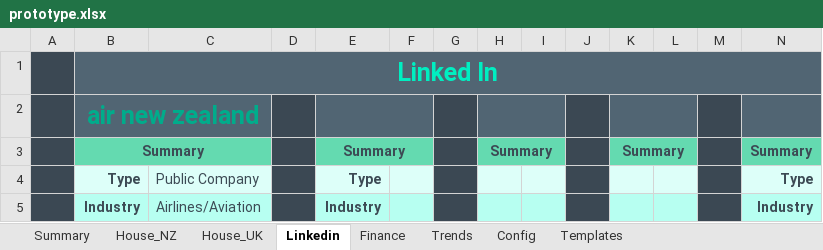
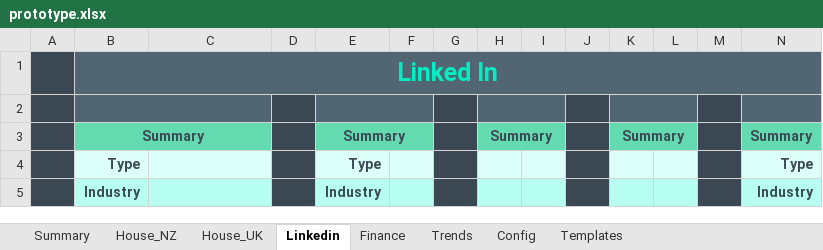
Before and after one commit to natisha99/9spokes, an Excel workbook: prototype.xlsx, sheet Linkedin, drawn as a sheet; only a part is shown; values as stored, in another font and other column widths than the file's, no borders; 1 other sheet too large or unreadable and not compared; the diff covers the shown part only; the diff names each change by its address in the sheet, - before the commit and + after, or states it on an @@ line.

```diff
--- a/prototype.xlsx (sheet Linkedin)
+++ b/prototype.xlsx (sheet Linkedin)
-B2: air new zealand
+B2: (empty)
-C4: Public Company
+C4: (empty)
-C5: Airlines/Aviation
+C5: (empty)
```
Also changed, not shown: 5 edited cells elsewhere in this sheet, sheet House_NZ, sheet Templates, sheet House_UK, charts or pictures, 1 other file.
